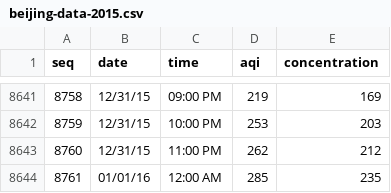
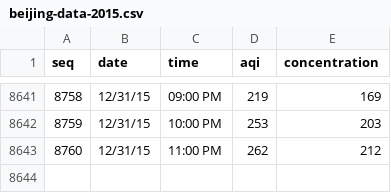
Before and after one commit to dominickp/AirPollution, a CSV file: src/data/beijing-data-2015.csv, drawn as a sheet; only a part is shown, gaps mark what is left out; the diff names each change by its address in the sheet, - before the commit and + after, or states it on an @@ line.

Commit message:
changed beijing design

```diff
--- a/src/data/beijing-data-2015.csv
+++ b/src/data/beijing-data-2015.csv
-row 8644: 8761 | 01/01/16 | 12:00 AM | 285 | 235
```
Also changed, not shown: 4 other files.
